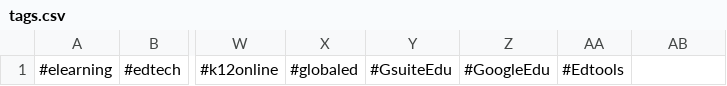
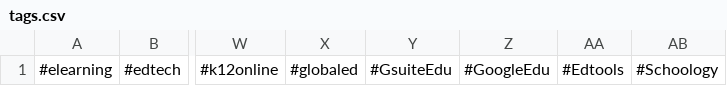
Before and after one commit to rakib062/edtech-scrape, a CSV file: tags.csv, drawn as a sheet; only a part is shown, gaps mark what is left out; the diff names each change by its address in the sheet, - before the commit and + after, or states it on an @@ line.

Commit message:
all edu tags

```diff
--- a/tags.csv
+++ b/tags.csv
-AB1: (empty)
+AB1: #Schoology
```
